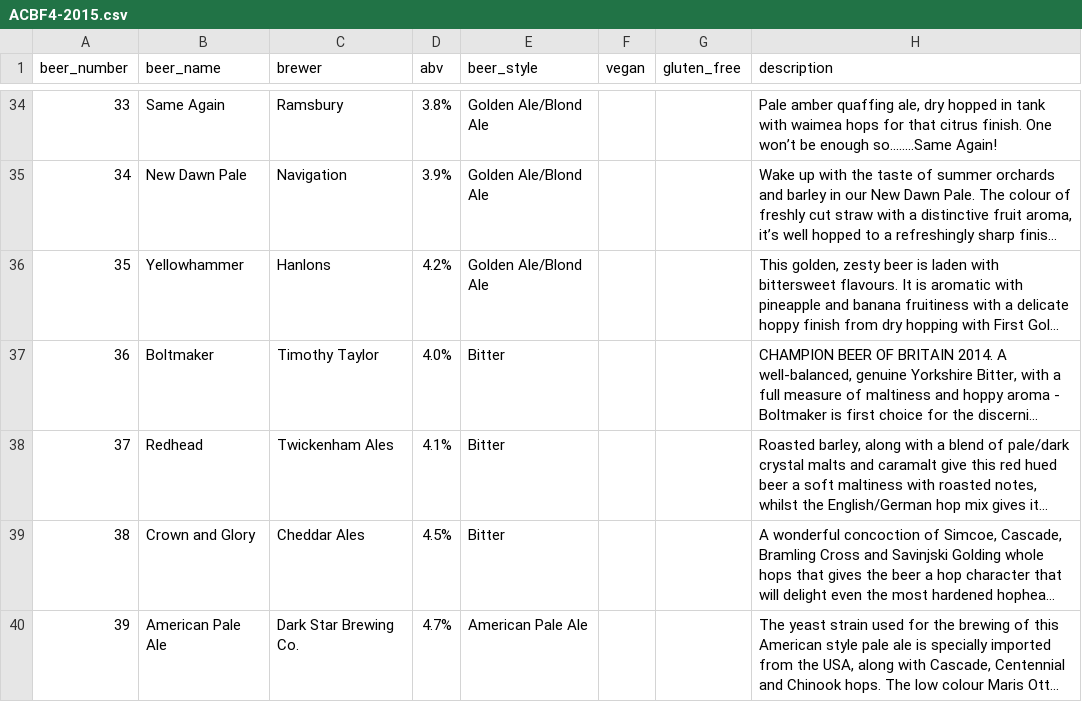
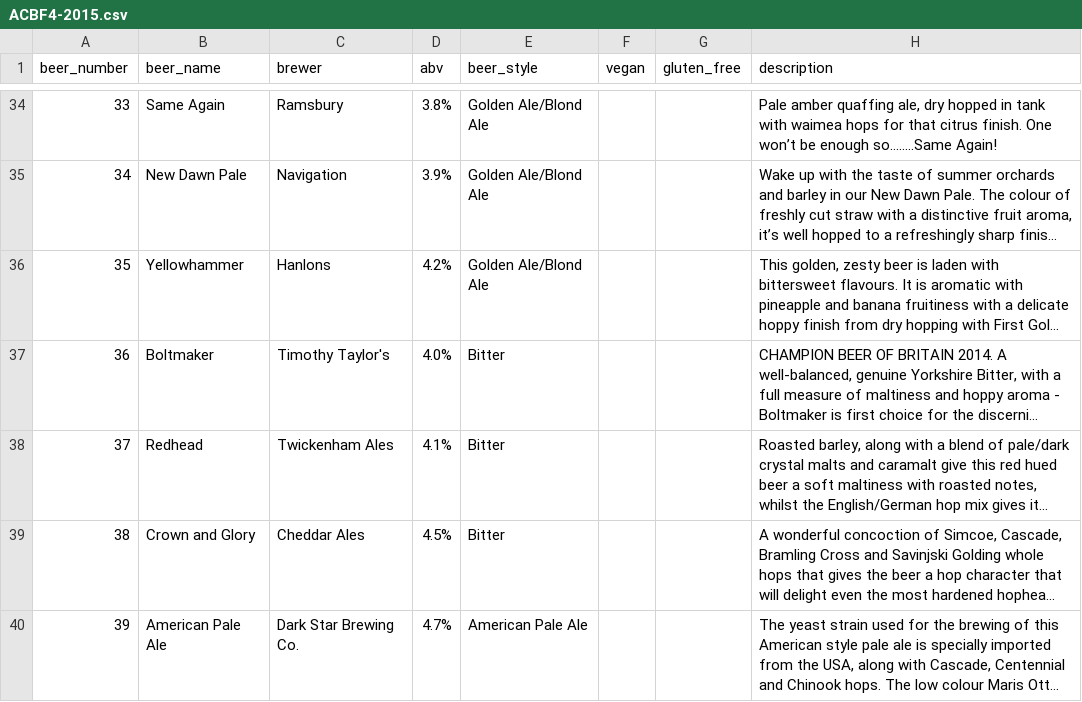
Before and after one commit to guyfawcus/beer-fest.js, a CSV file: public/downloads/ACBF4-2015.csv, drawn as a sheet; only a part is shown, gaps mark what is left out; long unchanged cells end in …; the diff names each change by its address in the sheet, - before the commit and + after, or states it on an @@ line.

Commit message:
expand 'Timothy Taylor' to 'Timothy Taylor's'

```diff
--- a/public/downloads/ACBF4-2015.csv
+++ b/public/downloads/ACBF4-2015.csv
-C37 (brewer): Timothy Taylor
+C37 (brewer): Timothy Taylor's
```
